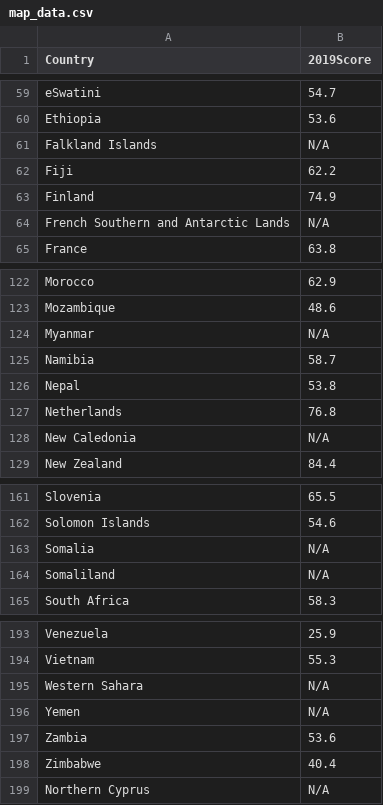
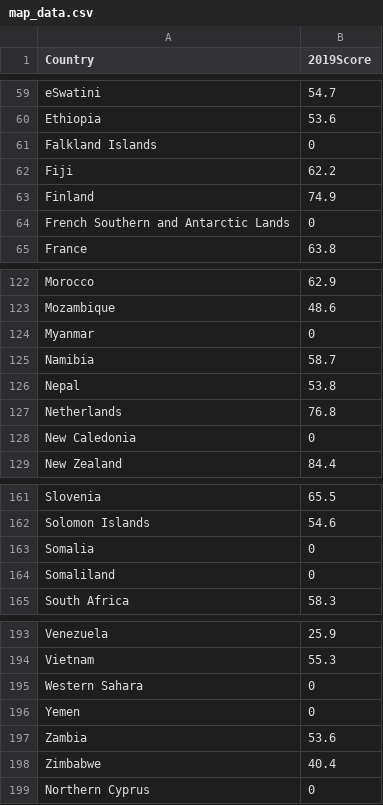
Before and after one commit to Zixi0407/ass2, a CSV file: map_data.csv, drawn as a sheet; only a part is shown, gaps mark what is left out; the diff covers the shown part only.

Commit message:
Update map_data.csv

```diff
--- a/map_data.csv
+++ b/map_data.csv
@@ -60,6 +60,6 @@ eSwatini,54.7
 Ethiopia,53.6
-Falkland Islands,N/A
+Falkland Islands,0
 Fiji,62.2
 Finland,74.9
-French Southern and Antarctic Lands,N/A
+French Southern and Antarctic Lands,0
 France,63.8
@@ -123,3 +123,3 @@ Morocco,62.9
 Mozambique,48.6
-Myanmar,N/A
+Myanmar,0
 Namibia,58.7
@@ -127,3 +127,3 @@ Nepal,53.8
 Netherlands,76.8
-New Caledonia,N/A
+New Caledonia,0
 New Zealand,84.4
@@ -162,4 +162,4 @@ Slovenia,65.5
 Solomon Islands,54.6
-Somalia,N/A
-Somaliland,N/A
+Somalia,0
+Somaliland,0
 South Africa,58.3
@@ -194,6 +194,6 @@ Venezuela,25.9
 Vietnam,55.3
-Western Sahara,N/A
-Yemen,N/A
+Western Sahara,0
+Yemen,0
 Zambia,53.6
 Zimbabwe,40.4
-Northern Cyprus,N/A
+Northern Cyprus,0
```
Also changed, not shown: 10 edited cells elsewhere in this file.
